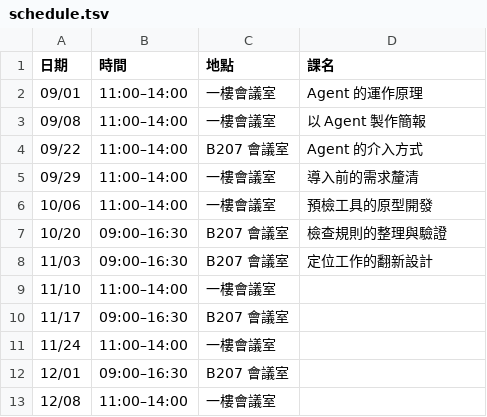
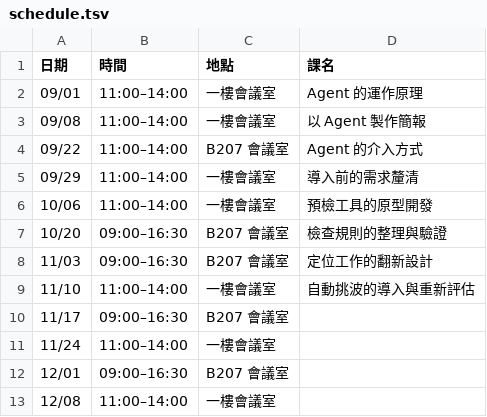
Before and after one commit to jimmy60504/agentic-knowledge-work, a TSV file: schedule/schedule.tsv, drawn as a sheet.

```diff
--- a/schedule/schedule.tsv
+++ b/schedule/schedule.tsv
@@ -8,3 +8,3 @@
 11/03	09:00–16:30	B207 會議室	定位工作的翻新設計
-11/10	11:00–14:00	一樓會議室	
+11/10	11:00–14:00	一樓會議室	自動挑波的導入與重新評估
 11/17	09:00–16:30	B207 會議室	
```
Also changed, not shown: 23 other files.
